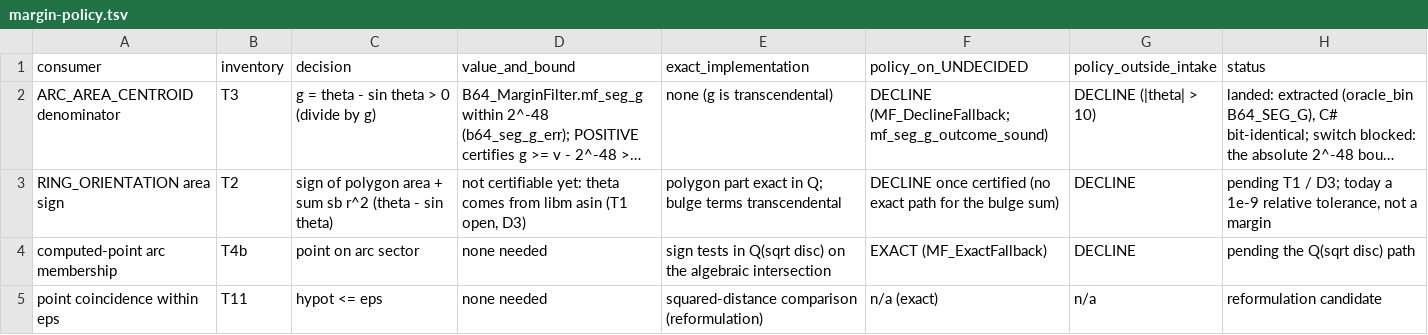
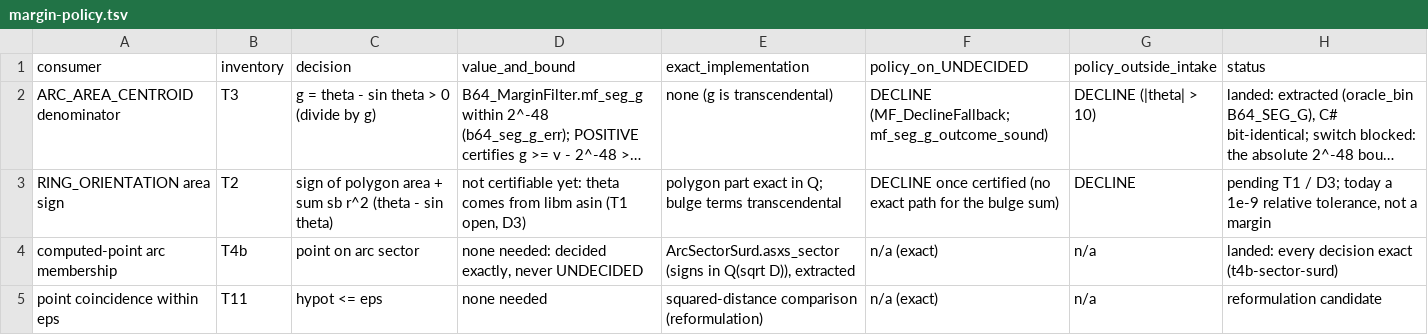
Before and after one commit to grootstebozewolf/NetTopologySuite.Proofs, a TSV file: docs/margin-policy.tsv, drawn as a sheet; long unchanged cells end in …; the diff names each change by its address in the sheet, - before the commit and + after, or states it on an @@ line.

```diff
--- a/docs/margin-policy.tsv
+++ b/docs/margin-policy.tsv
-D4 (value_and_bound): none needed
+D4 (value_and_bound): none needed: decided exactly, never UNDECIDED
-E4 (exact_implementation): sign tests in Q(sqrt disc) on the algebraic intersection
+E4 (exact_implementation): ArcSectorSurd.asxs_sector (signs in Q(sqrt D)), extracted
-F4 (policy_on_UNDECIDED): EXACT (MF_ExactFallback)
+F4 (policy_on_UNDECIDED): n/a (exact)
-G4 (policy_outside_intake): DECLINE
+G4 (policy_outside_intake): n/a
-H4 (status): pending the Q(sqrt disc) path
+H4 (status): landed: every decision exact (t4b-sector-surd)
```
Also changed, not shown: docs/transcendental-inventory.tsv, 8 other files.
